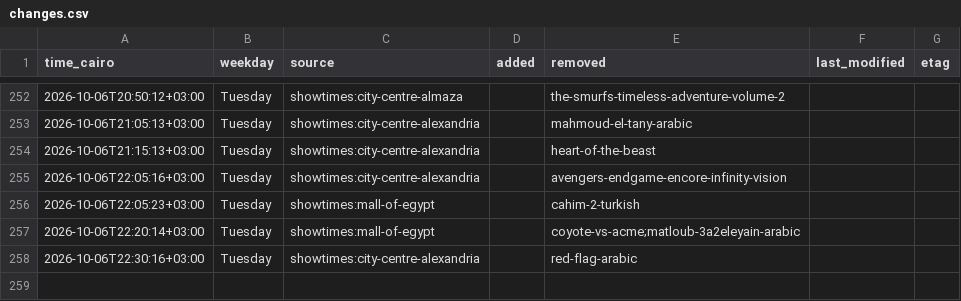
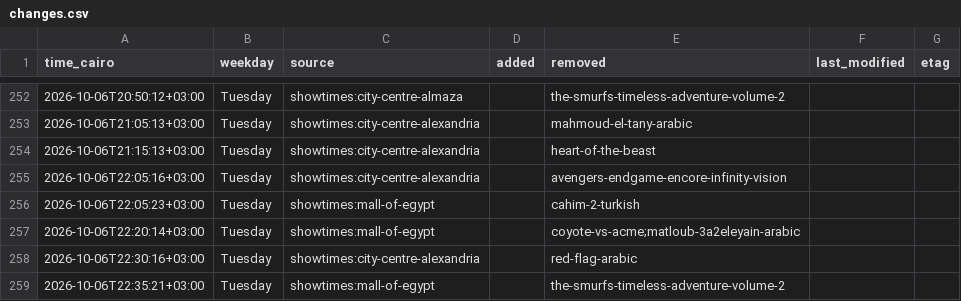
Before and after one commit to Hitari311/vox-watcher, a CSV file: vox_data/changes.csv, drawn as a sheet; only a part is shown, gaps mark what is left out; the diff names each change by its address in the sheet, - before the commit and + after, or states it on an @@ line.

```diff
--- a/vox_data/changes.csv
+++ b/vox_data/changes.csv
+row 259: 2026-10-06T22:35:21+03:00 | Tuesday | showtimes:mall-of-egypt |  | the-smurfs-timeless-adventure-volume-2
```
Also changed, not shown: 1 other file.
